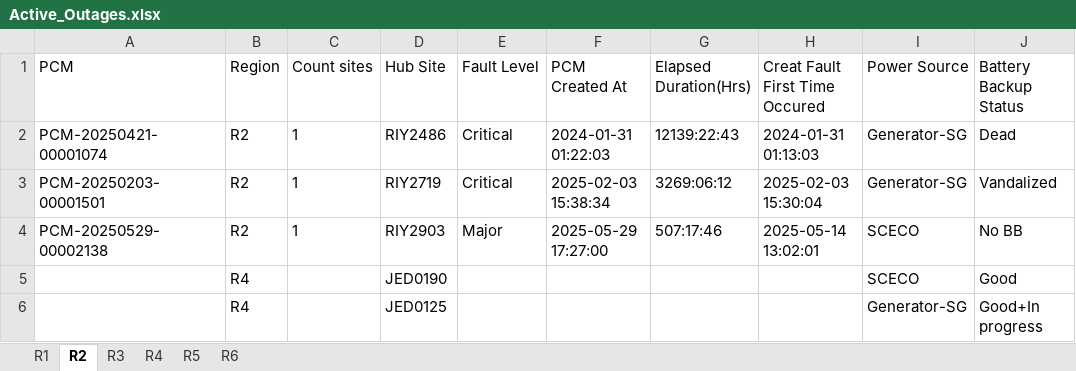
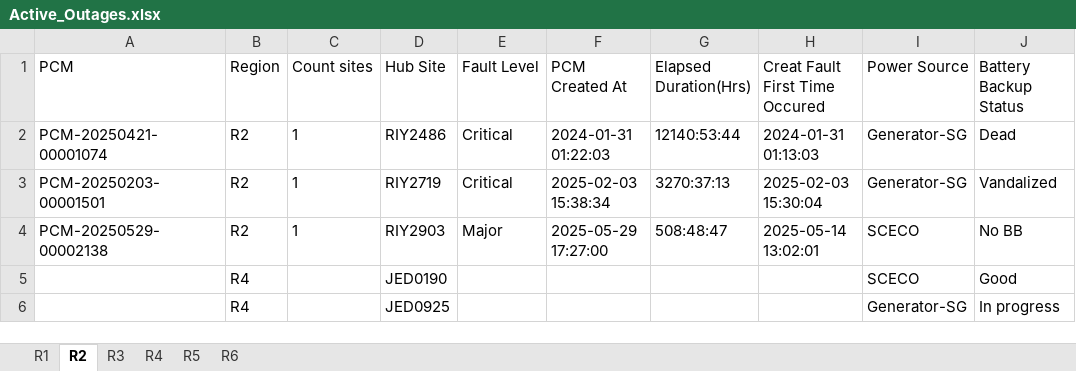
Before and after one commit to tarek-mahran/shabakkat, an Excel workbook: Active_Outages.xlsx, sheet R2, drawn as a sheet; only a part is shown; values as stored, in another font and other column widths than the file's, no borders; the diff names each change by its address in the sheet, - before the commit and + after, or states it on an @@ line.

```diff
--- a/Active_Outages.xlsx (sheet R2)
+++ b/Active_Outages.xlsx (sheet R2)
-G2 (Elapsed Duration(Hrs)): 12139:22:43
+G2 (Elapsed Duration(Hrs)): 12140:53:44
-G3 (Elapsed Duration(Hrs)): 3269:06:12
+G3 (Elapsed Duration(Hrs)): 3270:37:13
-G4 (Elapsed Duration(Hrs)): 507:17:46
+G4 (Elapsed Duration(Hrs)): 508:48:47
-D6 (Hub Site): JED0125
+D6 (Hub Site): JED0925
-J6 (Battery Backup Status): Good+In progress
+J6 (Battery Backup Status): In progress
```
Also changed, not shown: sheet R4, sheet R1, sheet R6, sheet R5.
